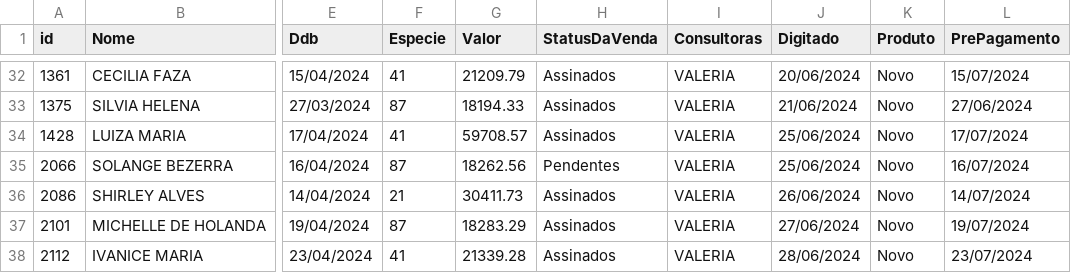
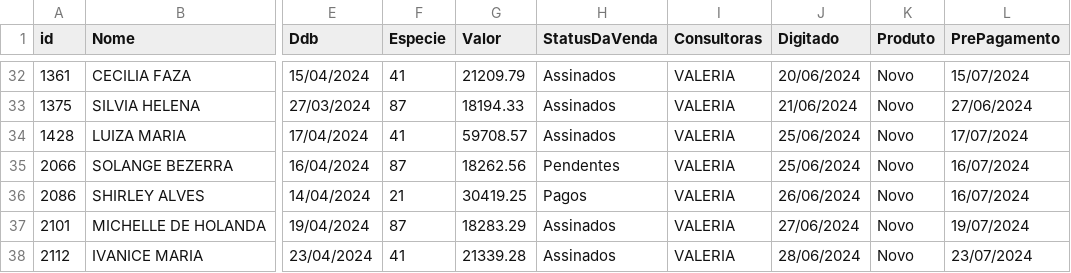
Before and after one commit to sousas2ds/clientes, a CSV file: clientes-valeria.csv, drawn as a sheet; only a part is shown, gaps mark what is left out; the diff names each change by its address in the sheet, - before the commit and + after, or states it on an @@ line.

Commit message:
Atualizando clientes-valeria.csv

```diff
--- a/clientes-valeria.csv
+++ b/clientes-valeria.csv
-G36 (Valor): 30411.73
+G36 (Valor): 30419.25
-H36 (StatusDaVenda): Assinados
+H36 (StatusDaVenda): Pagos
-L36 (PrePagamento): 14/07/2024
+L36 (PrePagamento): 16/07/2024
```
